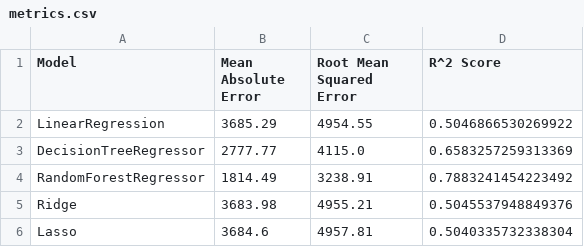
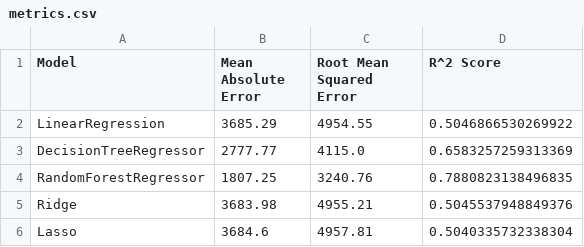
Before and after one commit to lukaszfabia/IT-salary-predictor, a CSV file: analysis/plots/wyniki/0.6&0.4/metrics.csv, drawn as a sheet.

```diff
--- a/analysis/plots/wyniki/0.6&0.4/metrics.csv
+++ b/analysis/plots/wyniki/0.6&0.4/metrics.csv
@@ -3,3 +3,3 @@ LinearRegression,3685.29,4954.55,0.5046866530269922
 DecisionTreeRegressor,2777.77,4115.0,0.6583257259313369
-RandomForestRegressor,1814.49,3238.91,0.7883241454223492
+RandomForestRegressor,1807.25,3240.76,0.7880823138496835
 Ridge,3683.98,4955.21,0.5045537948849376
```
Also changed, not shown: analysis/models_tuning.csv, analysis/plots/wyniki/0.8&0.2/metrics.csv, 13 other files.
